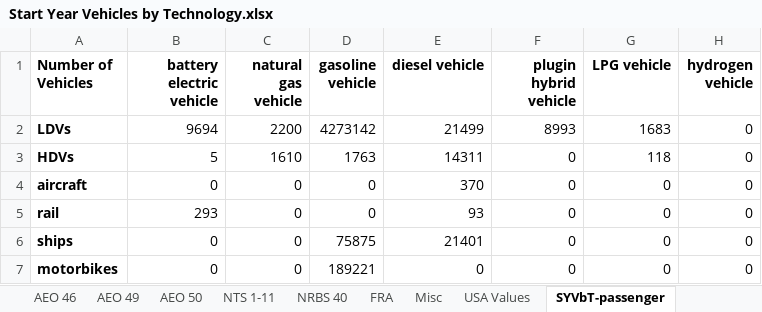
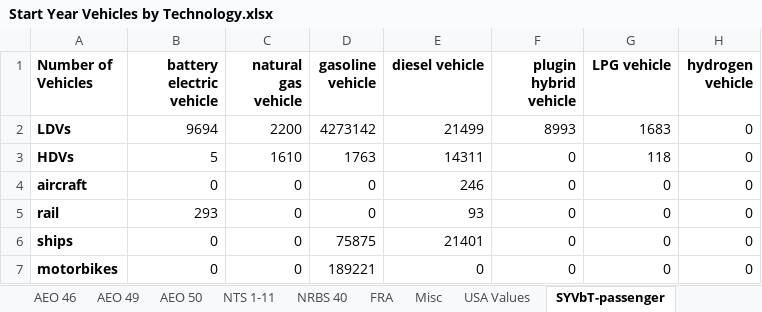
Before and after one commit to EnergyInnovation/eps-colorado, an Excel workbook: InputData/trans/SYVbT/Start Year Vehicles by Technology.xlsx, sheet SYVbT-passenger, drawn as a sheet; values as stored, in another font and other column widths than the file's, no borders; the diff names each change by its address in the sheet, - before the commit and + after, or states it on an @@ line.

```diff
--- a/InputData/trans/SYVbT/Start Year Vehicles by Technology.xlsx (sheet SYVbT-passenger)
+++ b/InputData/trans/SYVbT/Start Year Vehicles by Technology.xlsx (sheet SYVbT-passenger)
-E4 (diesel vehicle): 370
+E4 (diesel vehicle): 246
```
Also changed, not shown: sheet SYVbT-freight, sheet USA Values, InputData/trans/BCDTRtSY/BAU Cargo Dist Transported Relative to Start Yr.xlsx, 33 other files.
